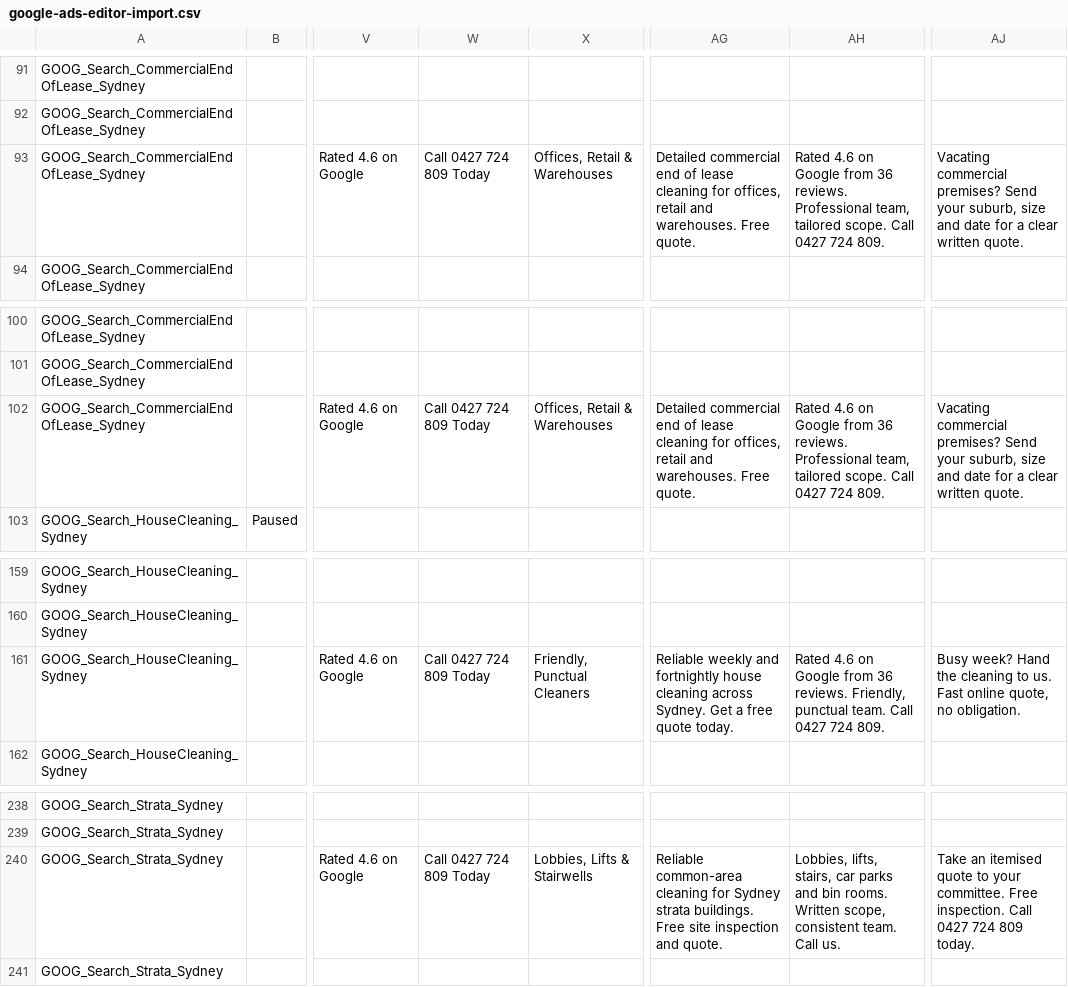
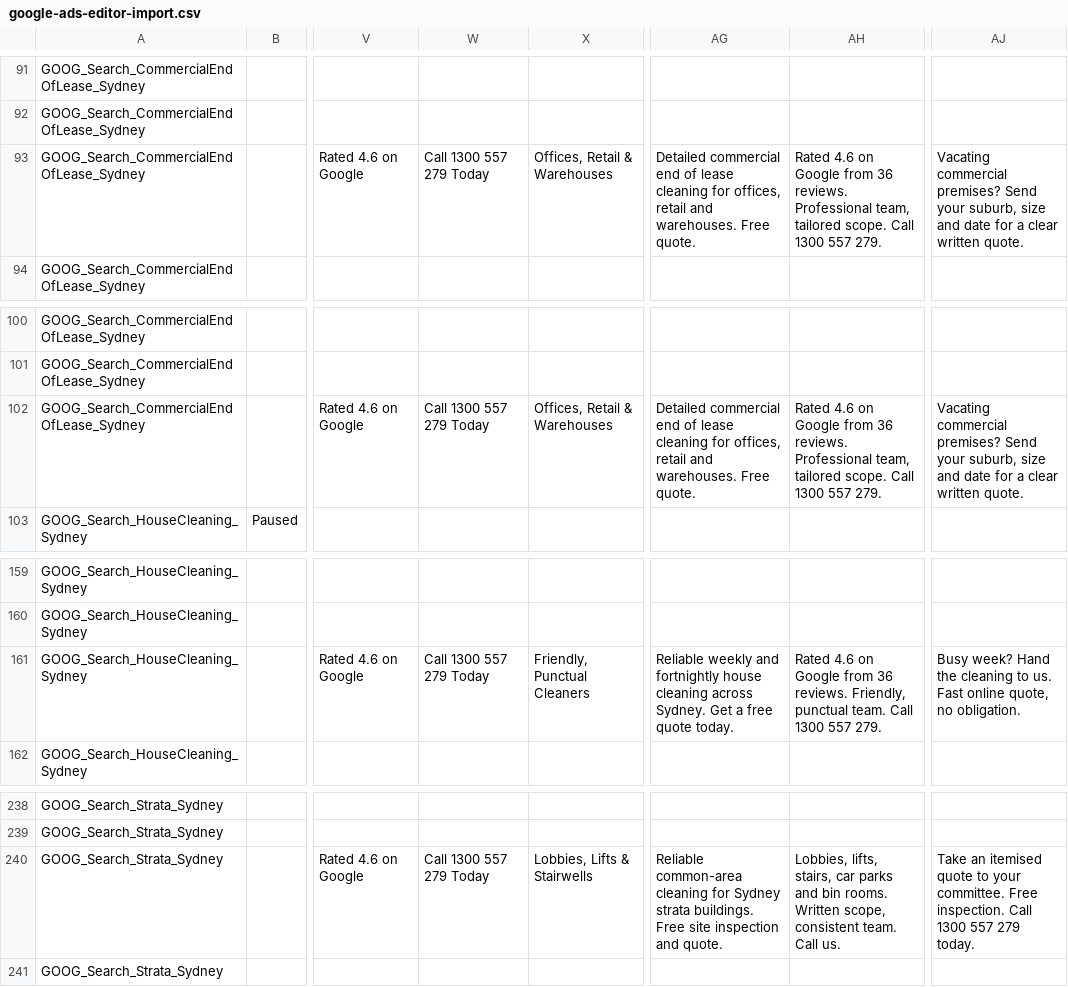
Before and after one commit to yashwinpp007/Triplesrcommercialcleaning, a CSV file: google-ads-landing-pages/google-ads-editor-import.csv, drawn as a sheet; only a part is shown, gaps mark what is left out; the diff covers the shown part only; the diff names each change by its address in the sheet, - before the commit and + after, or states it on an @@ line.

```diff
--- a/google-ads-landing-pages/google-ads-editor-import.csv
+++ b/google-ads-landing-pages/google-ads-editor-import.csv
-W93: Call 0427 724 809 Today
+W93: Call 1300 557 279 Today
-AH93: …scope. Call 0427 724 809.
+AH93: …scope. Call 1300 557 279.
-W102: Call 0427 724 809 Today
+W102: Call 1300 557 279 Today
-AH102: …scope. Call 0427 724 809.
+AH102: …scope. Call 1300 557 279.
-W161: Call 0427 724 809 Today
+W161: Call 1300 557 279 Today
-AH161: …team. Call 0427 724 809.
+AH161: …team. Call 1300 557 279.
-W240: Call 0427 724 809 Today
+W240: Call 1300 557 279 Today
-AJ240: …inspection. Call 0427 724 809 today.
+AJ240: …inspection. Call 1300 557 279 today.
```
Also changed, not shown: 14 edited cells elsewhere in this file, 12 other files.
